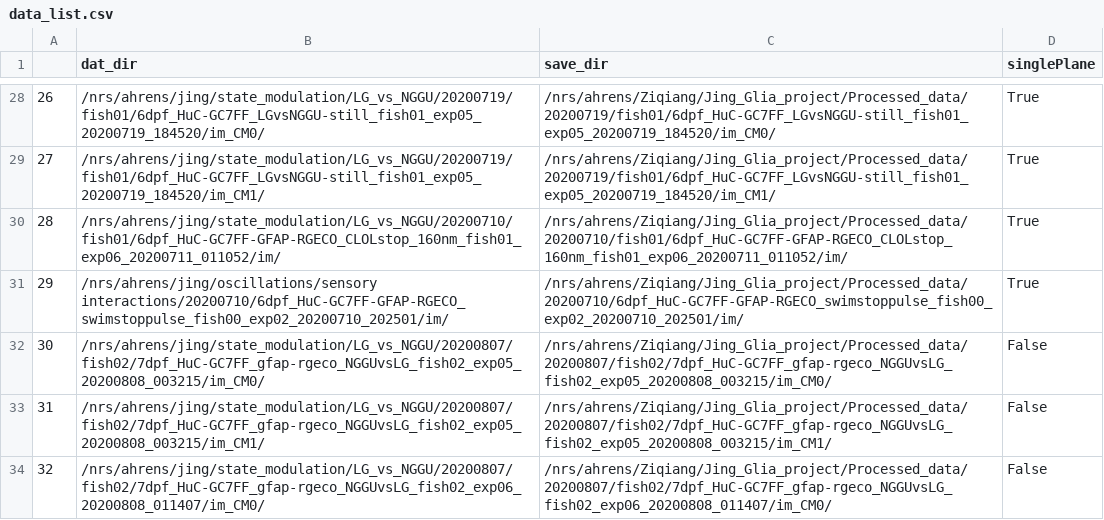
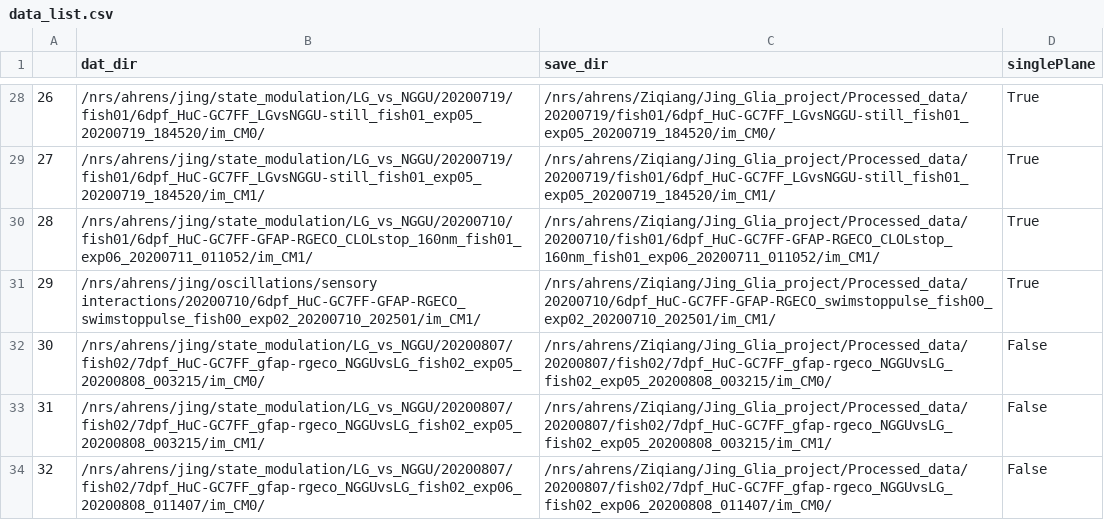
Before and after one commit to zqwei/Glia_analysis, a CSV file: Processing/data_list.csv, drawn as a sheet; only a part is shown, gaps mark what is left out.

Commit message:
updated directories

```diff
--- a/Processing/data_list.csv
+++ b/Processing/data_list.csv
@@ -29,4 +29,4 @@
 27,/nrs/ahrens/jing/state_modulation/LG_vs_NGGU/20200719/fish01/6dpf_HuC-GC7FF_LGvsNGGU-still_fish01_exp05_20200719_184520/im_CM1/,/nrs/ahrens/Ziqiang/Jing_Glia_project/Processed_data/20200719/fish01/6dpf_HuC-GC7FF_LGvsNGGU-still_fish01_exp05_20200719_184520/im_CM1/,True
-28,/nrs/ahrens/jing/state_modulation/LG_vs_NGGU/20200710/fish01/6dpf_HuC-GC7FF-GFAP-RGECO_CLOLstop_160nm_fish01_exp06_20200711_011052/im/,/nrs/ahrens/Ziqiang/Jing_Glia_project/Processed_data/20200710/fish01/6dpf_HuC-GC7FF-GFAP-RGECO_CLOLstop_160nm_fish01_exp06_20200711_011052/im/,True
-29,/nrs/ahrens/jing/oscillations/sensory interactions/20200710/6dpf_HuC-GC7FF-GFAP-RGECO_swimstoppulse_fish00_exp02_20200710_202501/im/,/nrs/ahrens/Ziqiang/Jing_Glia_project/Processed_data/20200710/6dpf_HuC-GC7FF-GFAP-RGECO_swimstoppulse_fish00_exp02_20200710_202501/im/,True
+28,/nrs/ahrens/jing/state_modulation/LG_vs_NGGU/20200710/fish01/6dpf_HuC-GC7FF-GFAP-RGECO_CLOLstop_160nm_fish01_exp06_20200711_011052/im_CM1/,/nrs/ahrens/Ziqiang/Jing_Glia_project/Processed_data/20200710/fish01/6dpf_HuC-GC7FF-GFAP-RGECO_CLOLstop_160nm_fish01_exp06_20200711_011052/im_CM1/,True
+29,/nrs/ahrens/jing/oscillations/sensory interactions/20200710/6dpf_HuC-GC7FF-GFAP-RGECO_swimstoppulse_fish00_exp02_20200710_202501/im_CM1/,/nrs/ahrens/Ziqiang/Jing_Glia_project/Processed_data/20200710/6dpf_HuC-GC7FF-GFAP-RGECO_swimstoppulse_fish00_exp02_20200710_202501/im_CM1/,True
 30,/nrs/ahrens/jing/state_modulation/LG_vs_NGGU/20200807/fish02/7dpf_HuC-GC7FF_gfap-rgeco_NGGUvsLG_fish02_exp05_20200808_003215/im_CM0/,/nrs/ahrens/Ziqiang/Jing_Glia_project/Processed_data/20200807/fish02/7dpf_HuC-GC7FF_gfap-rgeco_NGGUvsLG_fish02_exp05_20200808_003215/im_CM0/,False
```
